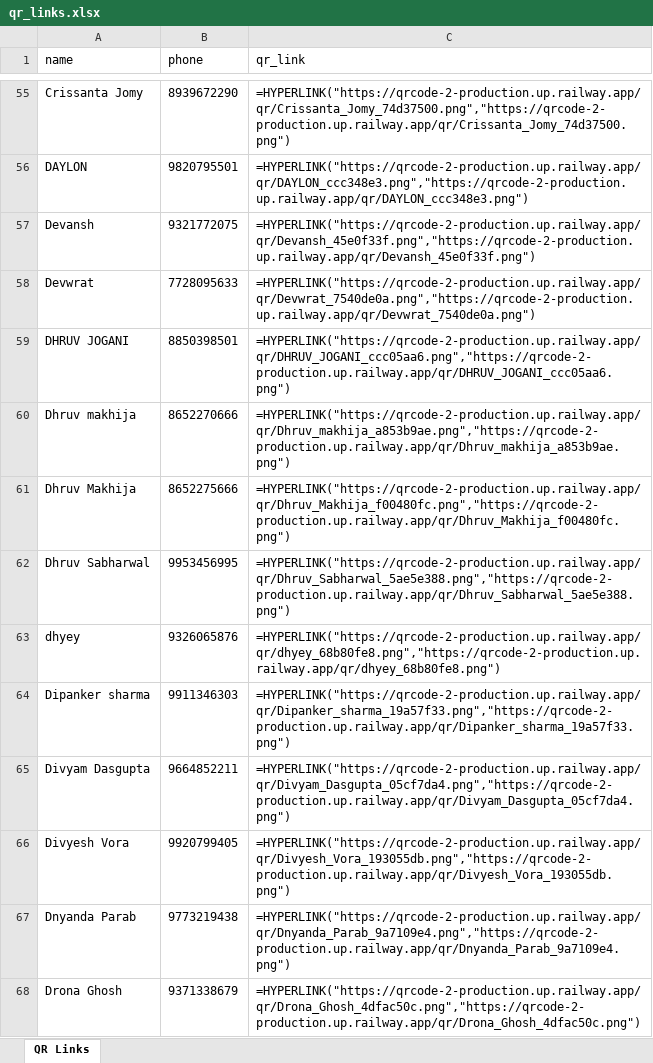
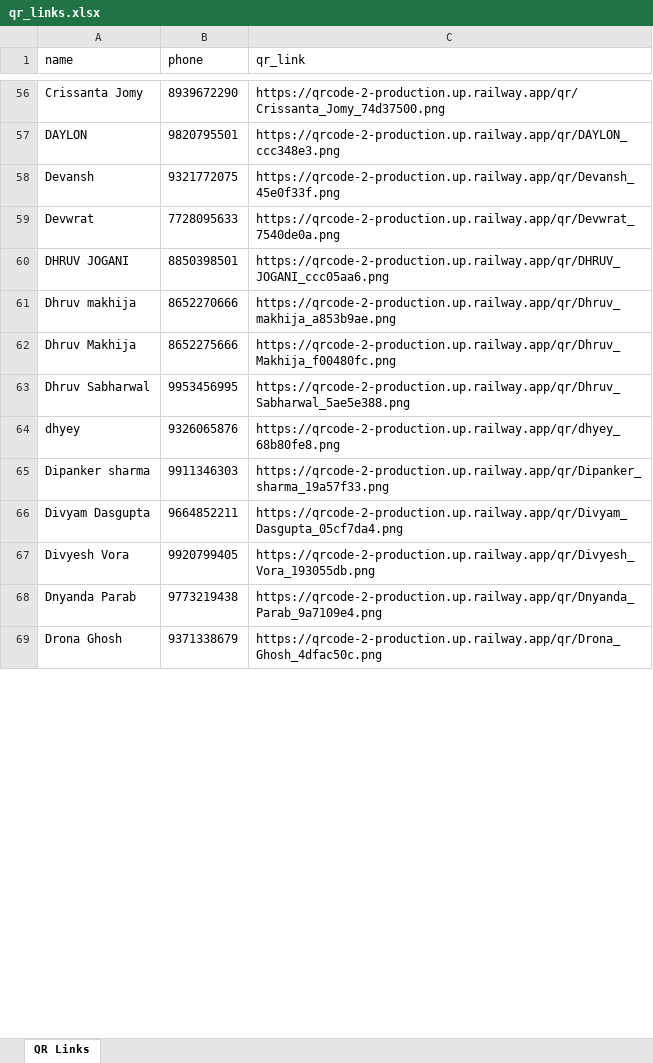
Before and after one commit to sloppysaint/QRCode-2, an Excel workbook: qr_links.xlsx, sheet QR Links, drawn as a sheet; only a part is shown, gaps mark what is left out; values as stored, in another font and other column widths than the file's, no borders; formulas without a stored value are shown as written; addresses are those after the commit; the diff covers the shown part only; the diff names each change by its address in the sheet, - before the commit and + after, or states it on an @@ line.

Commit message:
now deployed on railway

```diff
--- a/qr_links.xlsx (sheet QR Links)
+++ b/qr_links.xlsx (sheet QR Links)
-C56 (qr_link): =HYPERLINK("https://qrcode-2-production.up.railway.app/qr/Crissanta_Jomy_74d37500.png","https://qrcode-2-production.up.railway.app/qr/Crissanta_Jomy_74d37500.png")
+C56 (qr_link): https://qrcode-2-production.up.railway.app/qr/Crissanta_Jomy_74d37500.png
-C57 (qr_link): =HYPERLINK("https://qrcode-2-production.up.railway.app/qr/DAYLON_ccc348e3.png","https://qrcode-2-production.up.railway.app/qr/DAYLON_ccc348e3.png")
+C57 (qr_link): https://qrcode-2-production.up.railway.app/qr/DAYLON_ccc348e3.png
-C58 (qr_link): =HYPERLINK("https://qrcode-2-production.up.railway.app/qr/Devansh_45e0f33f.png","https://qrcode-2-production.up.railway.app/qr/Devansh_45e0f33f.png")
+C58 (qr_link): https://qrcode-2-production.up.railway.app/qr/Devansh_45e0f33f.png
-C59 (qr_link): =HYPERLINK("https://qrcode-2-production.up.railway.app/qr/Devwrat_7540de0a.png","https://qrcode-2-production.up.railway.app/qr/Devwrat_7540de0a.png")
+C59 (qr_link): https://qrcode-2-production.up.railway.app/qr/Devwrat_7540de0a.png
-C60 (qr_link): =HYPERLINK("https://qrcode-2-production.up.railway.app/qr/DHRUV_JOGANI_ccc05aa6.png","https://qrcode-2-production.up.railway.app/qr/DHRUV_JOGANI_ccc05aa6.png")
+C60 (qr_link): https://qrcode-2-production.up.railway.app/qr/DHRUV_JOGANI_ccc05aa6.png
-C61 (qr_link): =HYPERLINK("https://qrcode-2-production.up.railway.app/qr/Dhruv_makhija_a853b9ae.png","https://qrcode-2-production.up.railway.app/qr/Dhruv_makhija_a853b9ae.png")
+C61 (qr_link): https://qrcode-2-production.up.railway.app/qr/Dhruv_makhija_a853b9ae.png
-C62 (qr_link): =HYPERLINK("https://qrcode-2-production.up.railway.app/qr/Dhruv_Makhija_f00480fc.png","https://qrcode-2-production.up.railway.app/qr/Dhruv_Makhija_f00480fc.png")
+C62 (qr_link): https://qrcode-2-production.up.railway.app/qr/Dhruv_Makhija_f00480fc.png
-C63 (qr_link): =HYPERLINK("https://qrcode-2-production.up.railway.app/qr/Dhruv_Sabharwal_5ae5e388.png","https://qrcode-2-production.up.railway.app/qr/Dhruv_Sabharwal_5ae5e388.png")
+C63 (qr_link): https://qrcode-2-production.up.railway.app/qr/Dhruv_Sabharwal_5ae5e388.png
-C64 (qr_link): =HYPERLINK("https://qrcode-2-production.up.railway.app/qr/dhyey_68b80fe8.png","https://qrcode-2-production.up.railway.app/qr/dhyey_68b80fe8.png")
+C64 (qr_link): https://qrcode-2-production.up.railway.app/qr/dhyey_68b80fe8.png
-C65 (qr_link): =HYPERLINK("https://qrcode-2-production.up.railway.app/qr/Dipanker_sharma_19a57f33.png","https://qrcode-2-production.up.railway.app/qr/Dipanker_sharma_19a57f33.png")
+C65 (qr_link): https://qrcode-2-production.up.railway.app/qr/Dipanker_sharma_19a57f33.png
-C66 (qr_link): =HYPERLINK("https://qrcode-2-production.up.railway.app/qr/Divyam_Dasgupta_05cf7da4.png","https://qrcode-2-production.up.railway.app/qr/Divyam_Dasgupta_05cf7da4.png")
+C66 (qr_link): https://qrcode-2-production.up.railway.app/qr/Divyam_Dasgupta_05cf7da4.png
-C67 (qr_link): =HYPERLINK("https://qrcode-2-production.up.railway.app/qr/Divyesh_Vora_193055db.png","https://qrcode-2-production.up.railway.app/qr/Divyesh_Vora_193055db.png")
+C67 (qr_link): https://qrcode-2-production.up.railway.app/qr/Divyesh_Vora_193055db.png
-C68 (qr_link): =HYPERLINK("https://qrcode-2-production.up.railway.app/qr/Dnyanda_Parab_9a7109e4.png","https://qrcode-2-production.up.railway.app/qr/Dnyanda_Parab_9a7109e4.png")
+C68 (qr_link): https://qrcode-2-production.up.railway.app/qr/Dnyanda_Parab_9a7109e4.png
-C69 (qr_link): =HYPERLINK("https://qrcode-2-production.up.railway.app/qr/Drona_Ghosh_4dfac50c.png","https://qrcode-2-production.up.railway.app/qr/Drona_Ghosh_4dfac50c.png")
+C69 (qr_link): https://qrcode-2-production.up.railway.app/qr/Drona_Ghosh_4dfac50c.png
```
Also changed, not shown: 1 added row and 228 edited cells elsewhere in this sheet, data.xlsx, 1 other file.
